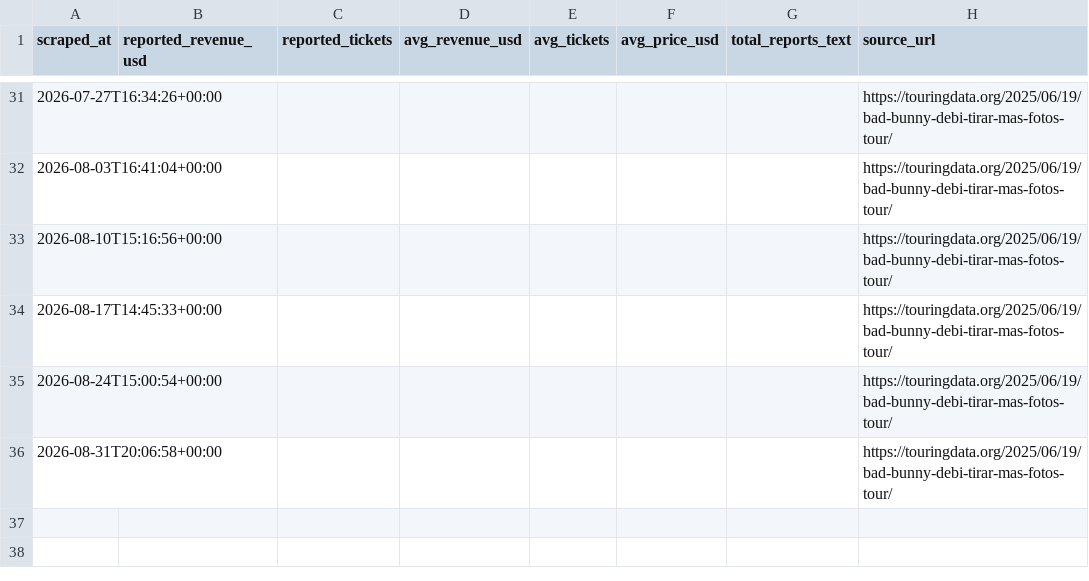
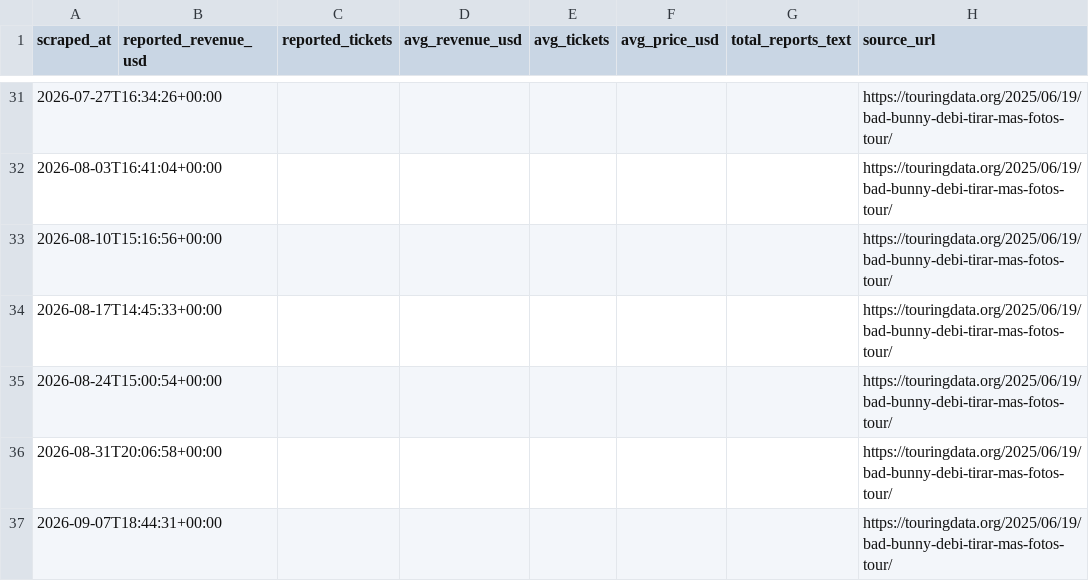
Before and after one commit to CaribbeanPunk/dtmf-tourboard, a CSV file: data/snapshots.csv, drawn as a sheet; only a part is shown, gaps mark what is left out.

```diff
--- a/data/snapshots.csv
+++ b/data/snapshots.csv
@@ -36 +36,2 @@ scraped_at,reported_revenue_usd,reported_tickets,avg_revenue_usd,avg_tickets,avg
 2026-08-31T20:06:58+00:00,,,,,,,https://touringdata.org/2025/06/19/bad-bunny-debi-tirar-mas-fotos-tour/
+2026-09-07T18:44:31+00:00,,,,,,,https://touringdata.org/2025/06/19/bad-bunny-debi-tirar-mas-fotos-tour/
```
Also changed, not shown: data/events_latest.csv.
